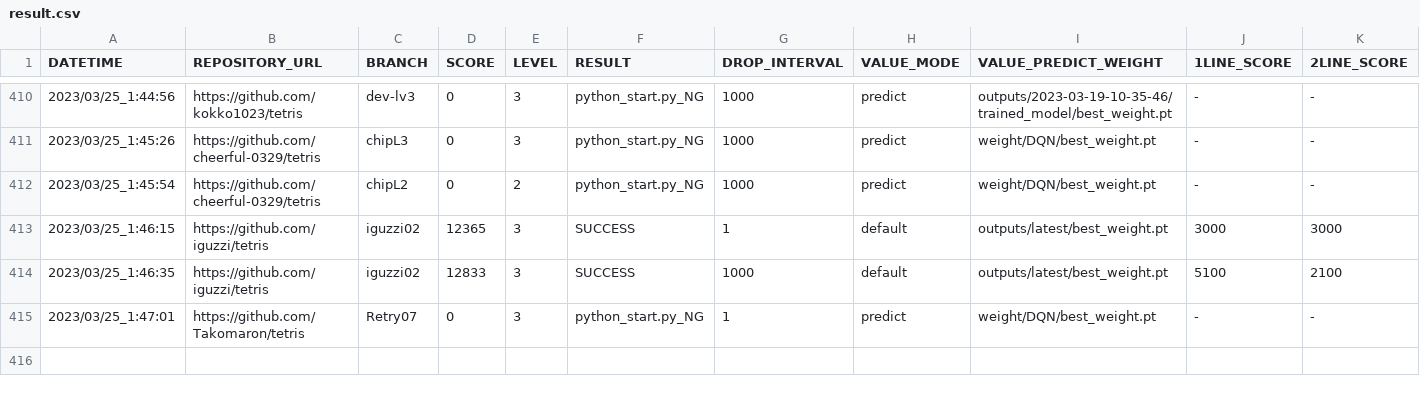
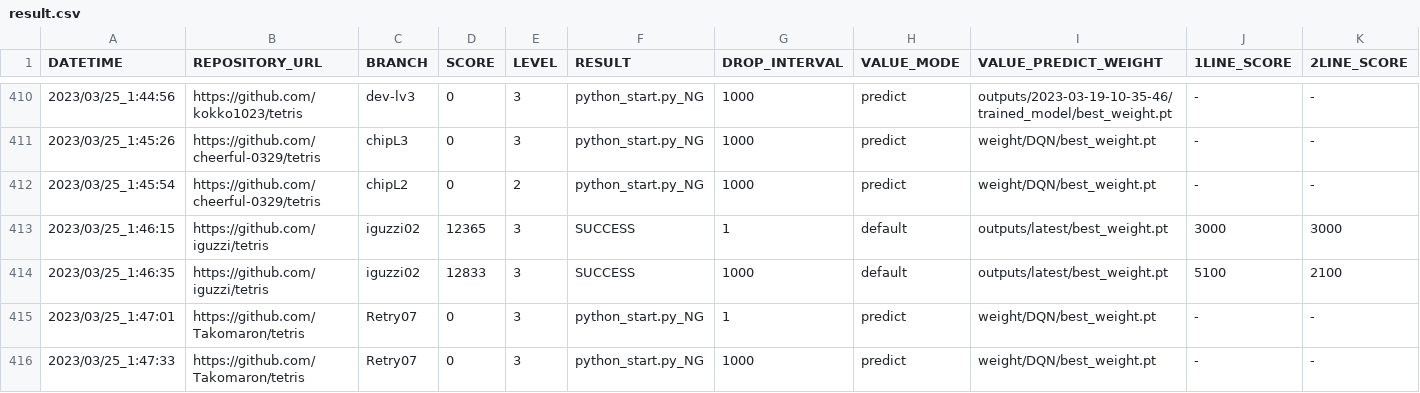
Before and after one commit to seigot/tetris_score_server, a CSV file: log/result.csv, drawn as a sheet; only a part is shown, gaps mark what is left out; rows hold the shown columns only; the diff names each change by its address in the sheet, - before the commit and + after, or states it on an @@ line.

Commit message:
update result

```diff
--- a/log/result.csv
+++ b/log/result.csv
+row 416: 2023/03/25_1:47:33 | https://github.com/Takomaron/tetris | Retry07 | 0 | 3 | python_start.py_NG | 1000 | predict | weight/DQN/best_weight.pt | - | -
```
